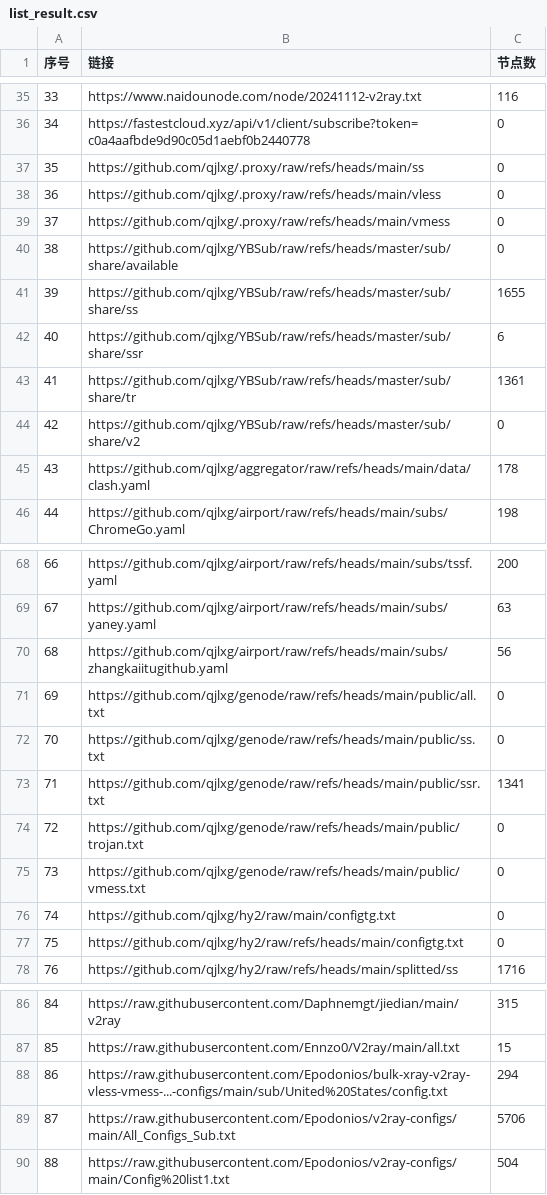
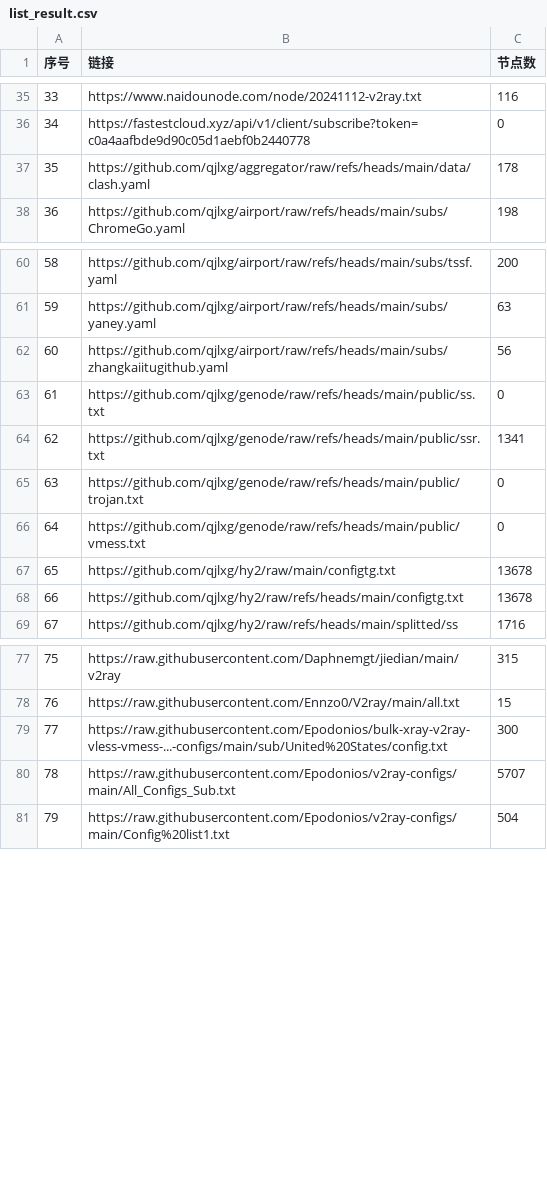
Before and after one commit to qjlxg/ss3, a CSV file: list_result.csv, drawn as a sheet; only a part is shown, gaps mark what is left out; removed rows and columns are numbered as before the commit, all else as after; the diff covers the shown part only; the diff names each change by its address in the sheet, - before the commit and + after, or states it on an @@ line.

```diff
--- a/list_result.csv
+++ b/list_result.csv
-row 37: 35 | https://github.com/qjlxg/.proxy/raw/refs/heads/main/ss | 0
-row 38: 36 | https://github.com/qjlxg/.proxy/raw/refs/heads/main/vless | 0
-row 39: 37 | https://github.com/qjlxg/.proxy/raw/refs/heads/main/vmess | 0
-row 40: 38 | https://github.com/qjlxg/YBSub/raw/refs/heads/master/sub/share/available | 0
-row 41: 39 | https://github.com/qjlxg/YBSub/raw/refs/heads/master/sub/share/ss | 1655
-row 42: 40 | https://github.com/qjlxg/YBSub/raw/refs/heads/master/sub/share/ssr | 6
-row 43: 41 | https://github.com/qjlxg/YBSub/raw/refs/heads/master/sub/share/tr | 1361
-row 44: 42 | https://github.com/qjlxg/YBSub/raw/refs/heads/master/sub/share/v2 | 0
@@ column A (序号) renumbered between rows 37 and 157 @@
-row 71: 69 | https://github.com/qjlxg/genode/raw/refs/heads/main/public/all.txt | 0
-C67:C68 (节点数): 0
+C67:C68 (节点数): 13678
-C79 (节点数): 294
+C79 (节点数): 300
-C80 (节点数): 5706
+C80 (节点数): 5707
```
Also changed, not shown: 6 edited cells elsewhere in this file, 20 other files.
